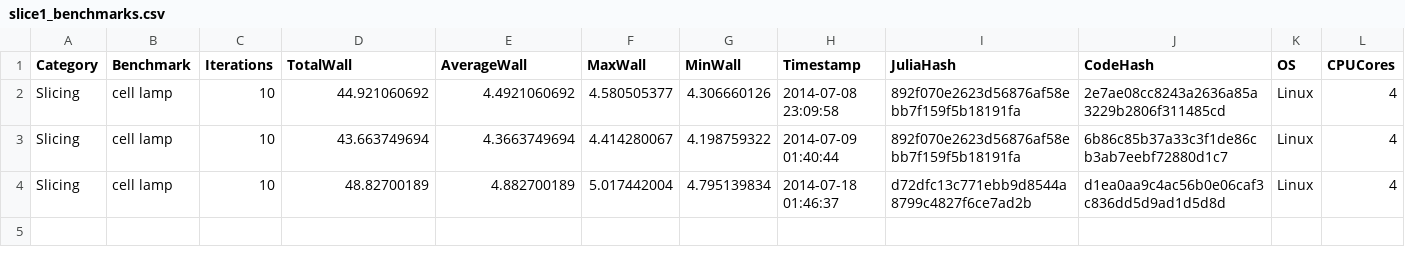
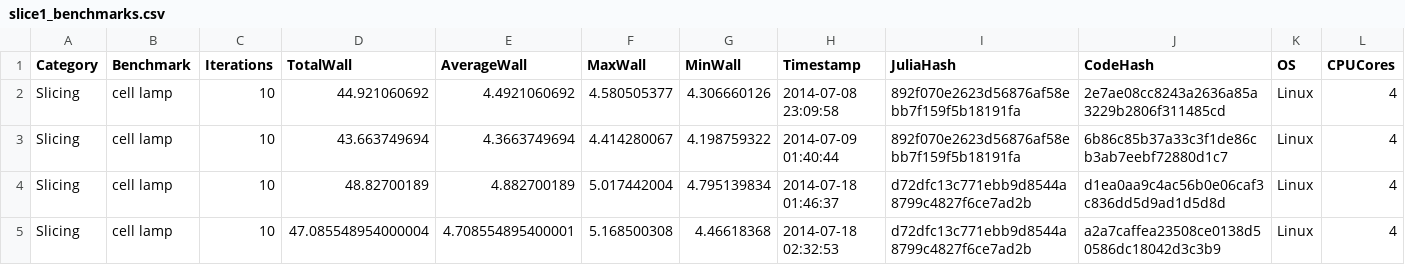
Before and after one commit to sjkelly/MeshSlicer.jl, a CSV file: perf/slice1_benchmarks.csv, drawn as a sheet; the diff names each change by its address in the sheet, - before the commit and + after, or states it on an @@ line.

Commit message:
update benchmarks

```diff
--- a/perf/slice1_benchmarks.csv
+++ b/perf/slice1_benchmarks.csv
+row 5: Slicing | cell lamp | 10 | 47.085548954000004 | 4.708554895400001 | 5.168500308 | 4.46618368 | 2014-07-18 02:32:53 | d72dfc13c771ebb9d8544a8799c4827f6ce7ad2b | a2a7caffea23508ce0138d50586dc18042d3c3b9 | Linux | 4
```
